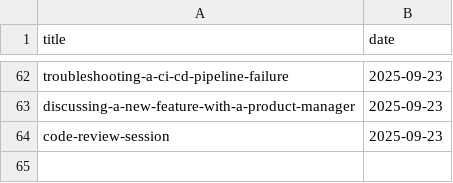
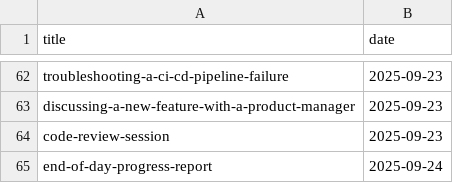
Before and after one commit to muhfaris/english-vocabulary, a CSV file: dialogues.csv, drawn as a sheet; only a part is shown, gaps mark what is left out.

```diff
--- a/dialogues.csv
+++ b/dialogues.csv
@@ -64 +64,2 @@ discussing-a-new-feature-with-a-product-manager,2025-09-23
 code-review-session,2025-09-23
+end-of-day-progress-report,2025-09-24
```
Also changed, not shown: 1 other file.
